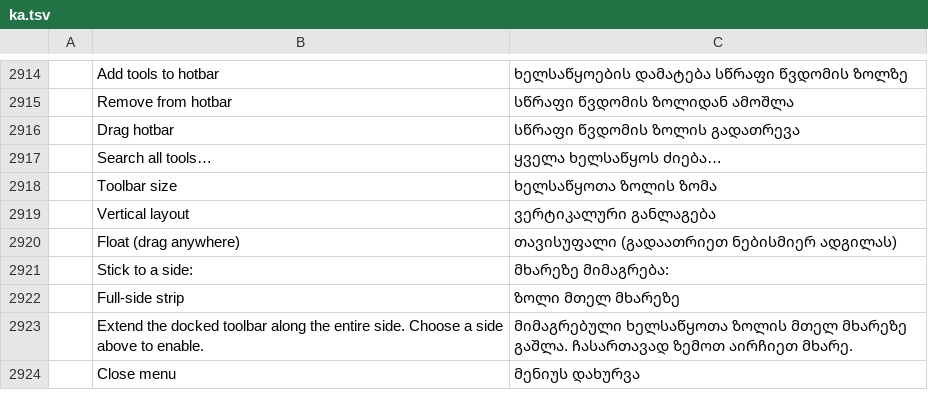
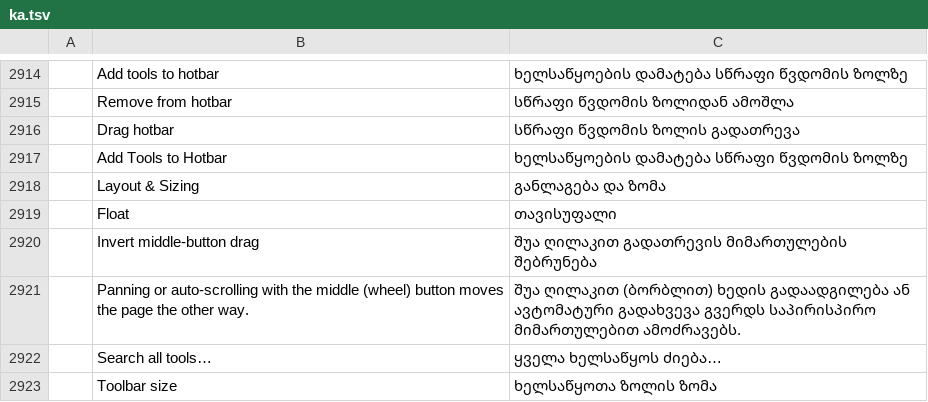
Before and after one commit to devius/pdfcraft, a TSV file: crates/ui-egui/src/i18n/ka.tsv, drawn as a sheet; only a part is shown, gaps mark what is left out; the shorter side is filled out with more unchanged rows; the diff names each change by its address in the sheet, - before the commit and + after, or states it on an @@ line.

```diff
--- a/crates/ui-egui/src/i18n/ka.tsv
+++ b/crates/ui-egui/src/i18n/ka.tsv
+row 2917:  | Add Tools to Hotbar | ხელსაწყოების დამატება სწრაფი წვდომის ზოლზე
+row 2918:  | Layout & Sizing | განლაგება და ზომა
+row 2919:  | Float | თავისუფალი
+row 2920:  | Invert middle-button drag | შუა ღილაკით გადათრევის მიმართულების შებრუნება
+row 2921:  | Panning or auto-scrolling with the middle (wheel) button moves the page the other way. | შუა ღილაკით (ბორბლით) ხედის გადაადგილება ან ავტომატური გადახვევა გვერდს საპირისპირო მიმართულებით ამოძრავებს.
```
